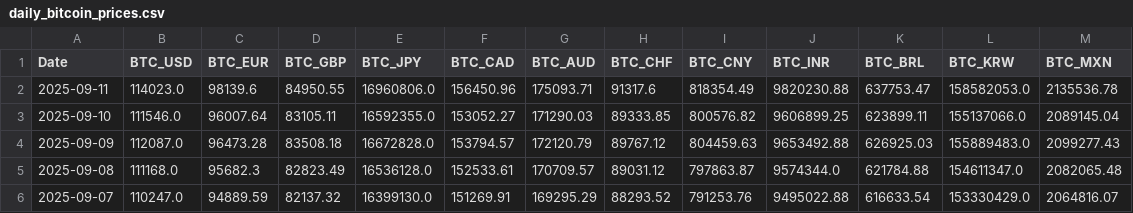
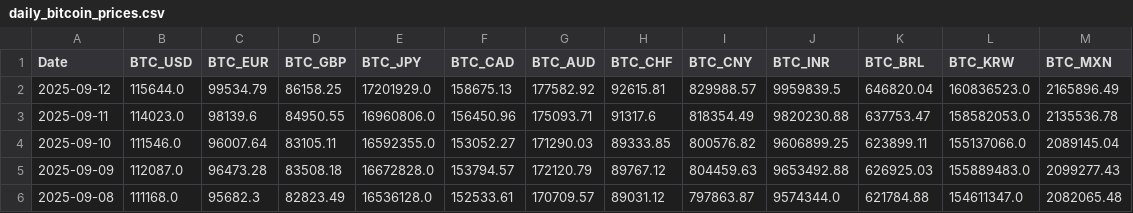
Before and after one commit to typedcypher/historical-bitcoin-prices, a CSV file: data/daily_bitcoin_prices.csv, drawn as a sheet; only a part is shown; the shorter side is filled out with more unchanged rows; the diff names each change by its address in the sheet, - before the commit and + after, or states it on an @@ line.

```diff
--- a/data/daily_bitcoin_prices.csv
+++ b/data/daily_bitcoin_prices.csv
+row 2: 2025-09-12 | 115644.0 | 99534.79 | 86158.25 | 17201929.0 | 158675.13 | 177582.92 | 92615.81 | 829988.57 | 9959839.5 | 646820.04 | 160836523.0 | 2165896.49
```
